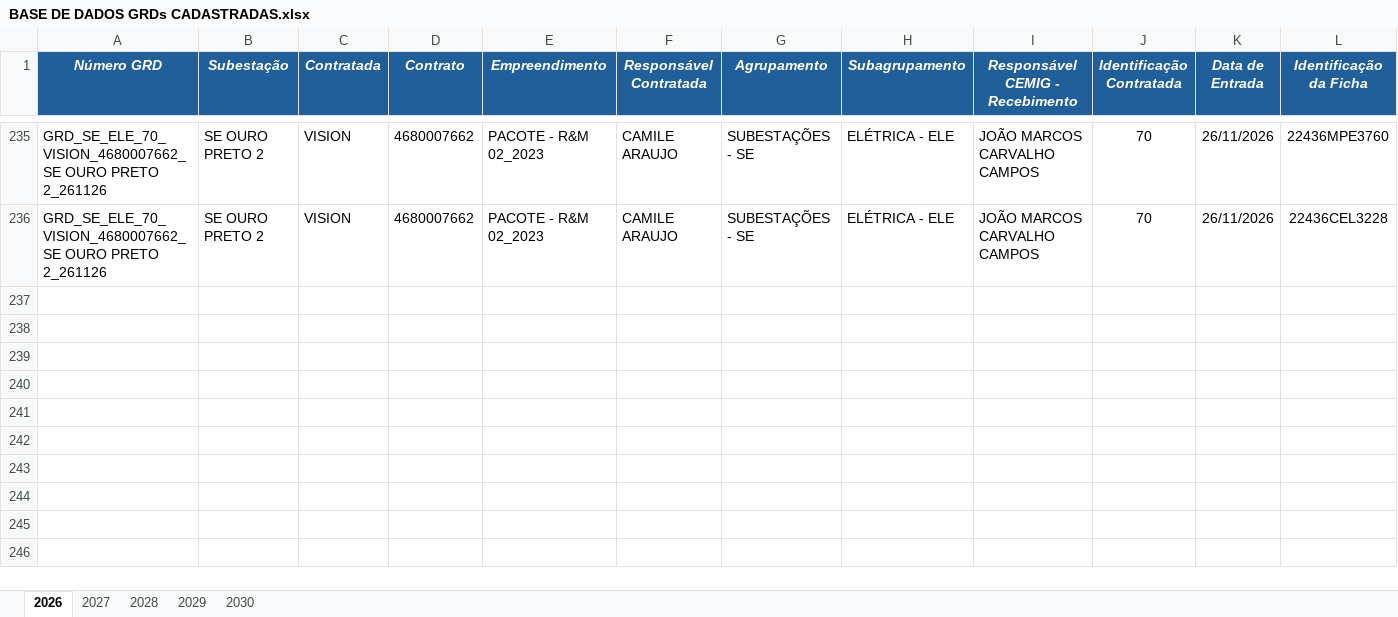
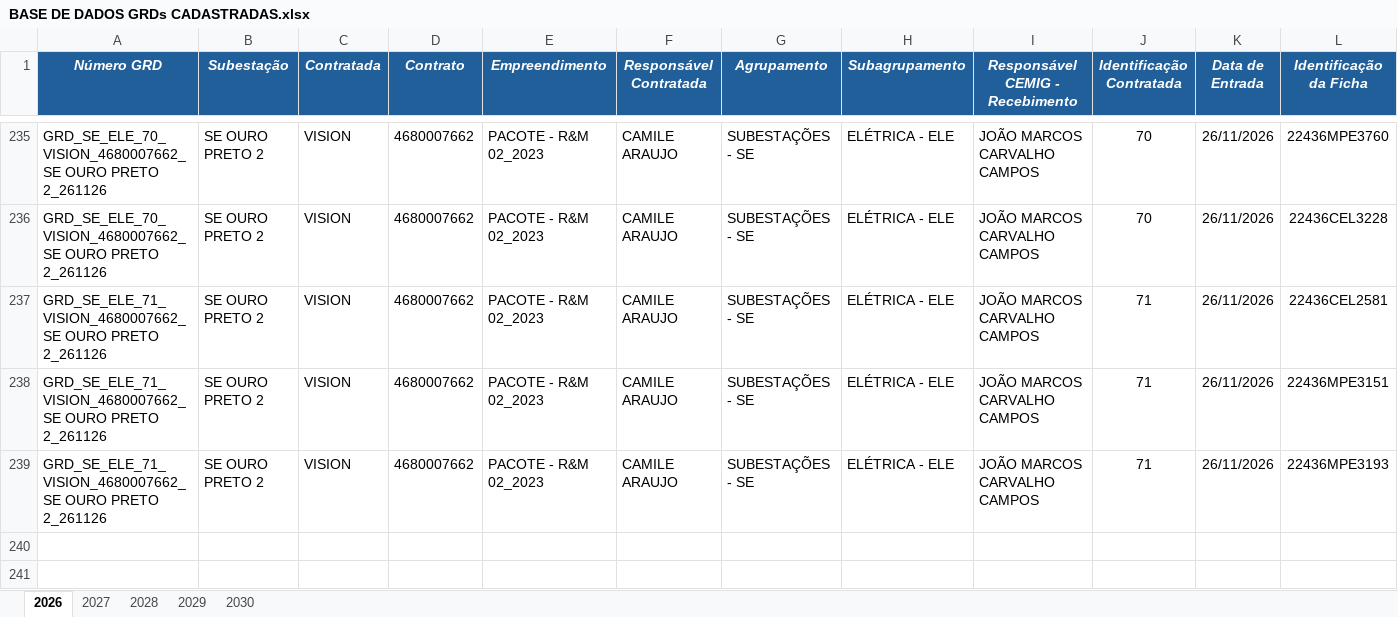
Before and after one commit to kildarymp-creator/GRD---EI-ET, an Excel workbook: BASE DE DADOS GRDs CADASTRADAS.xlsx, sheet 2026, drawn as a sheet; only a part is shown, gaps mark what is left out; the shorter side is filled out with more unchanged rows; values as stored, in another font and other column widths than the file's, no borders; conditional formats not drawn; removed rows and columns are numbered as before the commit, all else as after; rows hold the shown columns only; the diff names each change by its address in the sheet, - before the commit and + after, or states it on an @@ line.

Commit message:
Atualização automática da base

```diff
--- a/BASE DE DADOS GRDs CADASTRADAS.xlsx (sheet 2026)
+++ b/BASE DE DADOS GRDs CADASTRADAS.xlsx (sheet 2026)
-row 237: (empty)
-row 238: (empty)
-row 239: (empty)
+row 237: GRD_SE_ELE_71_VISION_4680007662_SE OURO PRETO 2_261126 | SE OURO PRETO 2 | VISION | 4680007662 | PACOTE - R&M 02_2023 | CAMILE ARAUJO | SUBESTAÇÕES - SE | ELÉTRICA - ELE | JOÃO MARCOS CARVALHO CAMPOS | 71 | 26/11/2026 | 22436CEL2581
+row 238: GRD_SE_ELE_71_VISION_4680007662_SE OURO PRETO 2_261126 | SE OURO PRETO 2 | VISION | 4680007662 | PACOTE - R&M 02_2023 | CAMILE ARAUJO | SUBESTAÇÕES - SE | ELÉTRICA - ELE | JOÃO MARCOS CARVALHO CAMPOS | 71 | 26/11/2026 | 22436MPE3151
+row 239: GRD_SE_ELE_71_VISION_4680007662_SE OURO PRETO 2_261126 | SE OURO PRETO 2 | VISION | 4680007662 | PACOTE - R&M 02_2023 | CAMILE ARAUJO | SUBESTAÇÕES - SE | ELÉTRICA - ELE | JOÃO MARCOS CARVALHO CAMPOS | 71 | 26/11/2026 | 22436MPE3193
```
